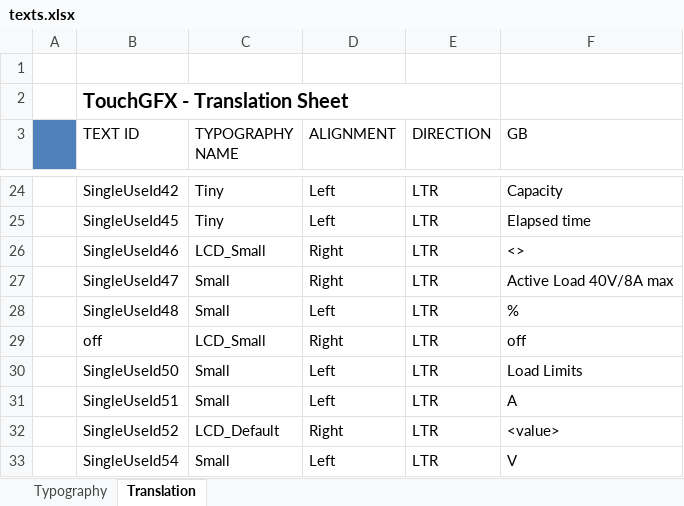
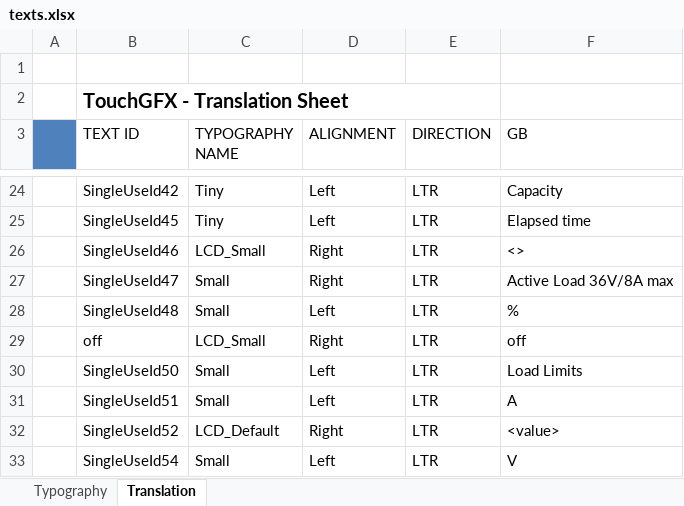
Before and after one commit to jakubprzybytek/ActiveLoad, an Excel workbook: STM32CubeIDE/ActiveLoadBigMosfets/TouchGFX/assets/texts/texts.xlsx, sheet Translation, drawn as a sheet; only a part is shown, gaps mark what is left out; values as stored, in another font and other column widths than the file's, no borders; the diff names each change by its address in the sheet, - before the commit and + after, or states it on an @@ line.

```diff
--- a/STM32CubeIDE/ActiveLoadBigMosfets/TouchGFX/assets/texts/texts.xlsx (sheet Translation)
+++ b/STM32CubeIDE/ActiveLoadBigMosfets/TouchGFX/assets/texts/texts.xlsx (sheet Translation)
-F27 (GB): Active Load 40V/8A max
+F27 (GB): Active Load 36V/8A max
```
Also changed, not shown: 15 other files.
